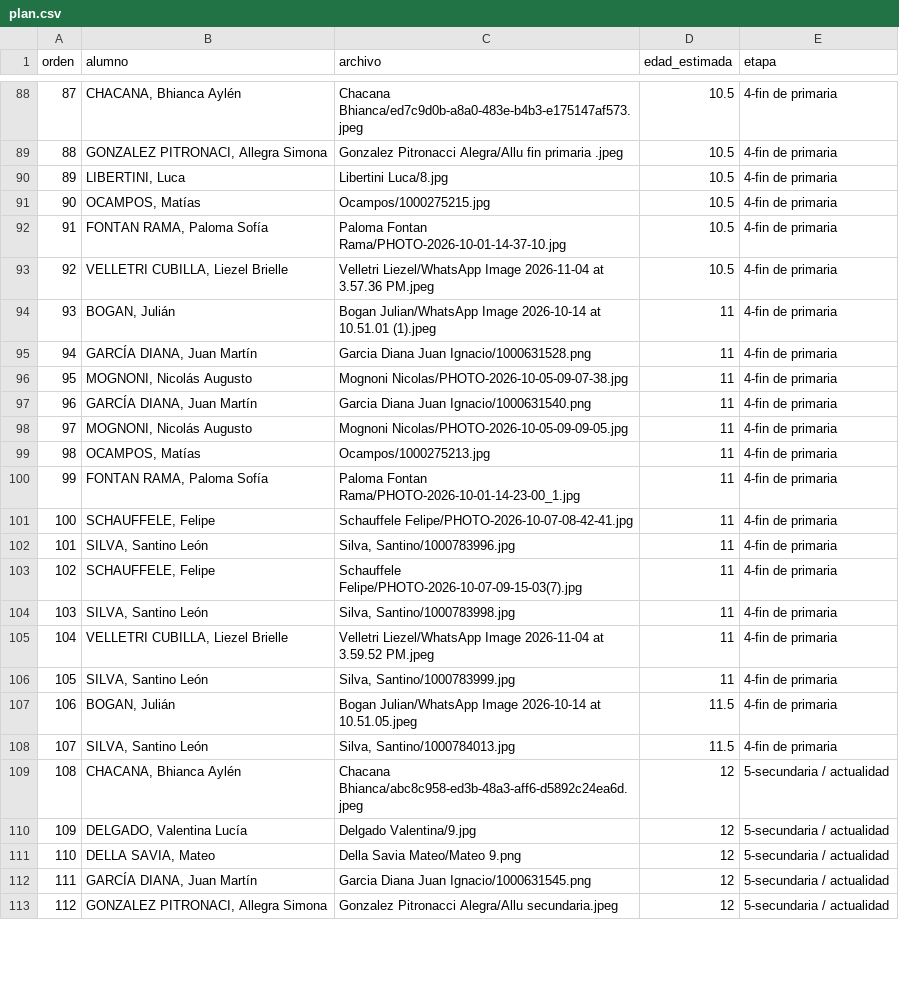
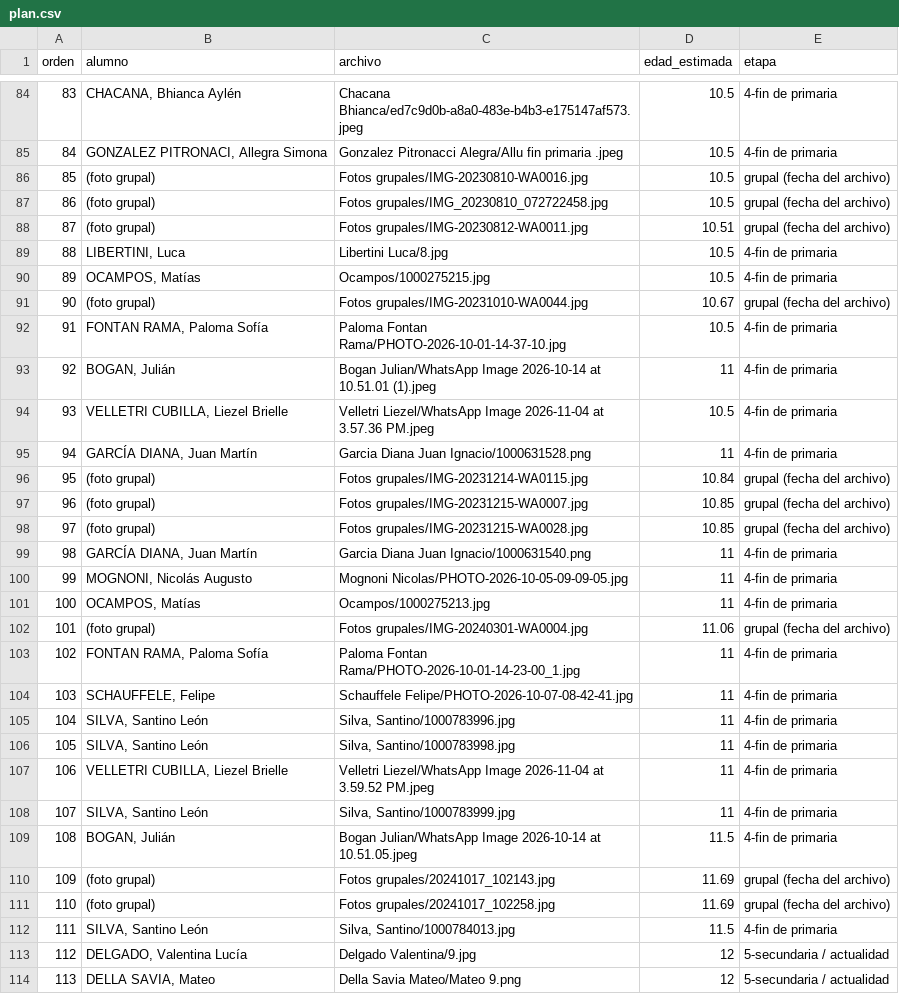
Before and after one commit to FacundoGuiraldes/VideoIIIMedia, a CSV file: plan.csv, drawn as a sheet; only a part is shown, gaps mark what is left out; the shorter side is filled out with more unchanged rows; removed rows and columns are numbered as before the commit, all else as after; the diff covers the shown part only; the diff names each change by its address in the sheet, - before the commit and + after, or states it on an @@ line.

```diff
--- a/plan.csv
+++ b/plan.csv
@@ column A (orden) renumbered between rows 26 and 143 @@
+row 86: 85 | (foto grupal) | Fotos grupales/IMG-20230810-WA0016.jpg | 10.5 | grupal (fecha del archivo)
+row 87: 86 | (foto grupal) | Fotos grupales/IMG_20230810_072722458.jpg | 10.5 | grupal (fecha del archivo)
+row 88: 87 | (foto grupal) | Fotos grupales/IMG-20230812-WA0011.jpg | 10.51 | grupal (fecha del archivo)
+row 91: 90 | (foto grupal) | Fotos grupales/IMG-20231010-WA0044.jpg | 10.67 | grupal (fecha del archivo)
@@ row 94 moved to row 93: 92 @@
-row 96: 95 | MOGNONI, Nicolás Augusto | Mognoni Nicolas/PHOTO-2026-10-05-09-07-38.jpg | 11 | 4-fin de primaria
+row 96: 95 | (foto grupal) | Fotos grupales/IMG-20231214-WA0115.jpg | 10.84 | grupal (fecha del archivo)
+row 97: 96 | (foto grupal) | Fotos grupales/IMG-20231215-WA0007.jpg | 10.85 | grupal (fecha del archivo)
+row 98: 97 | (foto grupal) | Fotos grupales/IMG-20231215-WA0028.jpg | 10.85 | grupal (fecha del archivo)
+row 102: 101 | (foto grupal) | Fotos grupales/IMG-20240301-WA0004.jpg | 11.06 | grupal (fecha del archivo)
-row 103: 102 | SCHAUFFELE, Felipe | Schauffele Felipe/PHOTO-2026-10-07-09-15-03(7).jpg | 11 | 4-fin de primaria
+row 110: 109 | (foto grupal) | Fotos grupales/20241017_102143.jpg | 11.69 | grupal (fecha del archivo)
+row 111: 110 | (foto grupal) | Fotos grupales/20241017_102258.jpg | 11.69 | grupal (fecha del archivo)
-row 109: 108 | CHACANA, Bhianca Aylén | Chacana Bhianca/abc8c958-ed3b-48a3-aff6-d5892c24ea6d.jpeg | 12 | 5-secundaria / actualidad
```
Also changed, not shown: 13 added rows, 5 removed rows, 2 moved rows and 3 edited cells elsewhere in this file, 24 other files.
